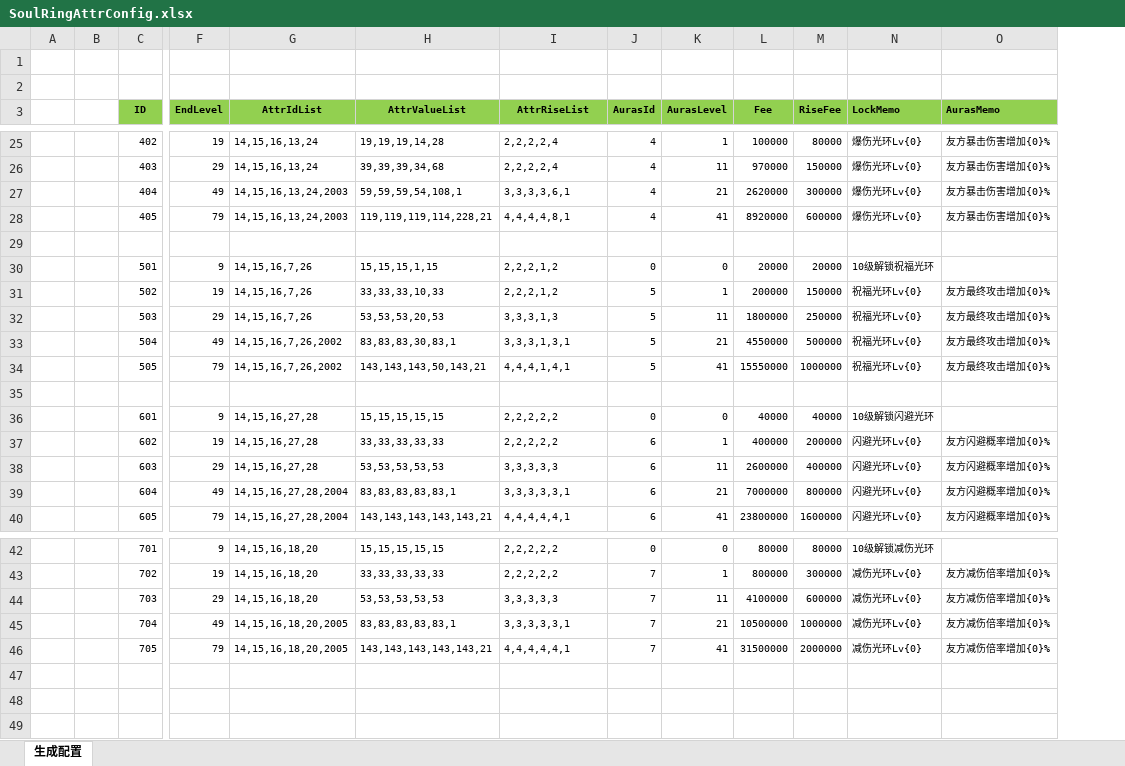
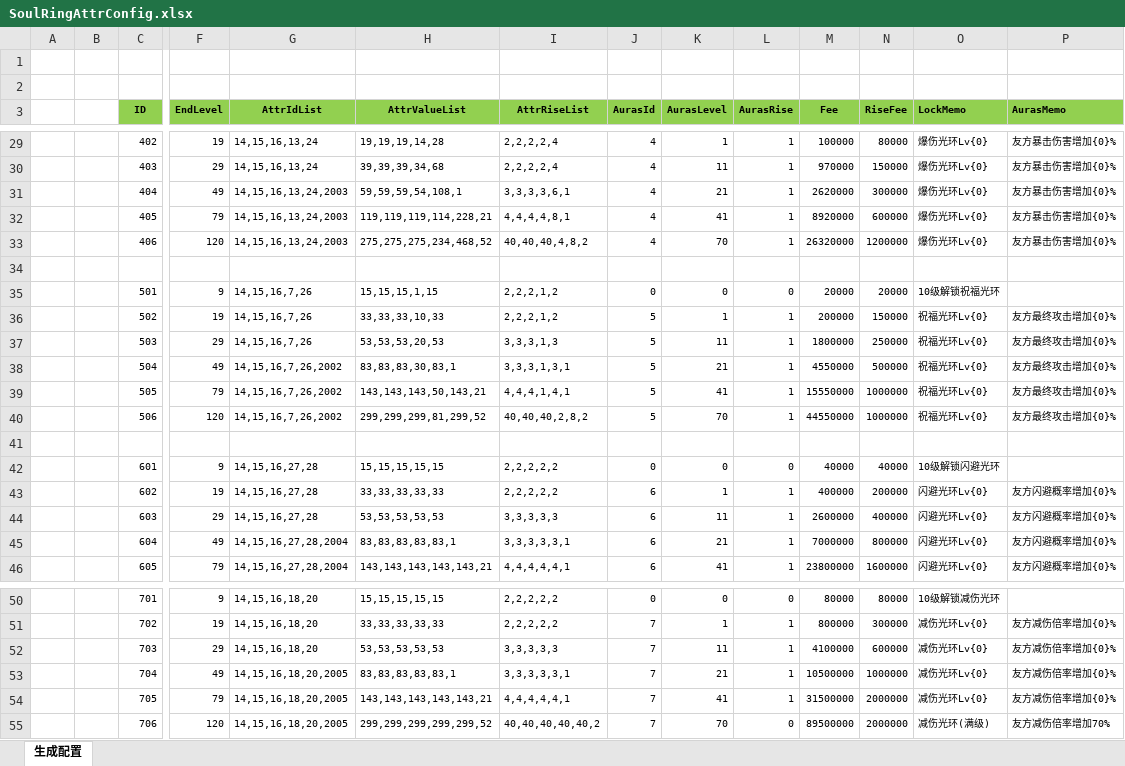
Before and after one commit to wokanjianyang/WrittenLegend, an Excel workbook: Excel/SoulRingAttrConfig.xlsx, sheet 生成配置, drawn as a sheet; only a part is shown, gaps mark what is left out; values as stored, in another font and other column widths than the file's, no borders; rows hold the shown columns only; the diff covers the shown part only; the diff names each change by its address in the sheet, - before the commit and + after, or states it on an @@ line.

```diff
--- a/Excel/SoulRingAttrConfig.xlsx (sheet 生成配置)
+++ b/Excel/SoulRingAttrConfig.xlsx (sheet 生成配置)
+column L (AurasRise), rows 29-32: all 1; rows 35-39: 0 | 1 | 1 | 1 | 1; rows 42-46: 0 | 1 | 1 | 1 | 1; rows 50-54: 0 | 1 | 1 | 1 | 1
+row 33:  |  | 406 | 120 | 14,15,16,13,24,2003 | 275,275,275,234,468,52 | 40,40,40,4,8,2 | 4 | 70 | 1 | 26320000 | 1200000 | 爆伤光环Lv{0} | 友方暴击伤害增加{0}%
+row 40:  |  | 506 | 120 | 14,15,16,7,26,2002 | 299,299,299,81,299,52 | 40,40,40,2,8,2 | 5 | 70 | 1 | 44550000 | 1000000 | 祝福光环Lv{0} | 友方最终攻击增加{0}%
+row 55:  |  | 706 | 120 | 14,15,16,18,20,2005 | 299,299,299,299,299,52 | 40,40,40,40,40,2 | 7 | 70 | 0 | 89500000 | 2000000 | 减伤光环(满级) | 友方减伤倍率增加70%
```
Also changed, not shown: 6 added rows elsewhere in this sheet, formulas that keep their value, Excel/WingConfig.xlsx, 8 other files.
